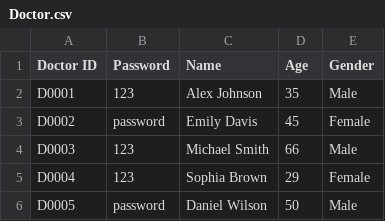
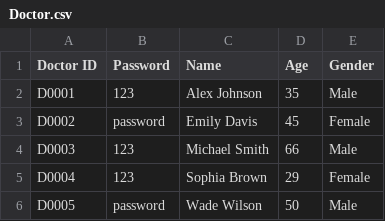
Before and after one commit to liuconggg/SC2002-SCSA-Group-2, a CSV file: data/Doctor.csv, drawn as a sheet.

```diff
--- a/data/Doctor.csv
+++ b/data/Doctor.csv
@@ -5,2 +5,2 @@ D0003,123,Michael Smith,66,Male
 D0004,123,Sophia Brown,29,Female
-D0005,password,Daniel Wilson,50,Male
+D0005,password,Wade Wilson,50,Male
```
Also changed, not shown: data/AppointmentOutcomeRecord.csv, data/ReplenishmentRequest.csv, 21 other files.
